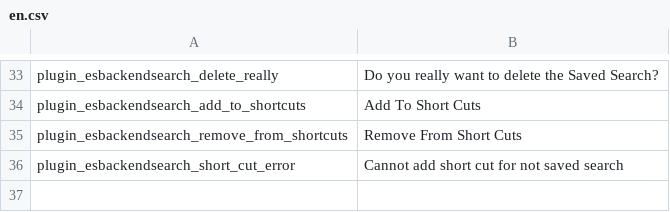
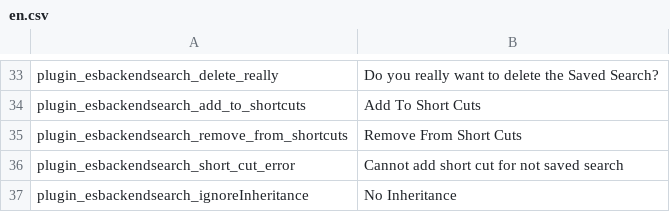
Before and after one commit to pimcore/advanced-object-search, a CSV file: texts/en.csv, drawn as a sheet; only a part is shown, gaps mark what is left out.

Commit message:
implemented consider inheritance for default adapter

```diff
--- a/texts/en.csv
+++ b/texts/en.csv
@@ -36 +36,2 @@ plugin_esbackendsearch_remove_from_shortcuts, Remove From Short Cuts
 plugin_esbackendsearch_short_cut_error, Cannot add short cut for not saved search
+plugin_esbackendsearch_ignoreInheritance, No Inheritance
```
Also changed, not shown: 10 other files.
